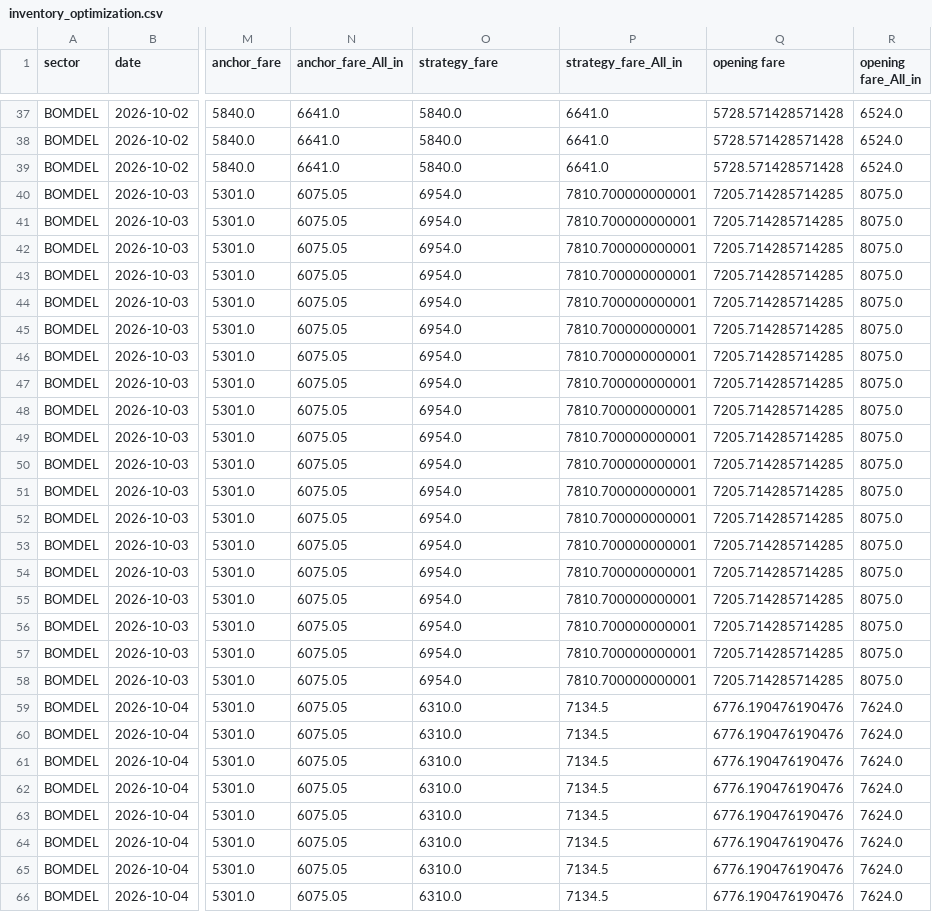
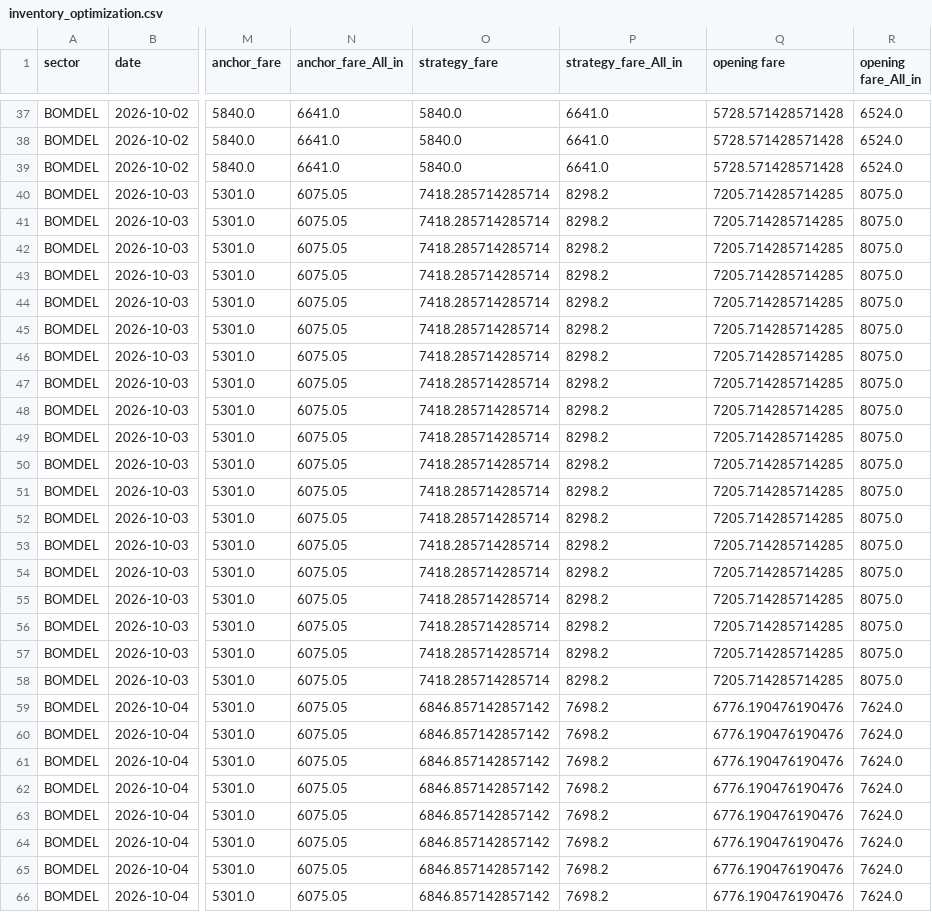
Before and after one commit to vivekbolla123/rm-allocation-serverless-funcs, a CSV file: QPDynamicAllocation/testcases/outputnexgen/generated_output/inventory_optimization.csv, drawn as a sheet; only a part is shown, gaps mark what is left out; the diff covers the shown part only; the diff names each change by its address in the sheet, - before the commit and + after, or states it on an @@ line.

```diff
--- a/QPDynamicAllocation/testcases/outputnexgen/generated_output/inventory_optimization.csv
+++ b/QPDynamicAllocation/testcases/outputnexgen/generated_output/inventory_optimization.csv
-O40:O58 (strategy_fare): 6954.0
+O40:O58 (strategy_fare): 7418.285714285714
-P40:P58 (strategy_fare_All_in): 7810.700000000001
+P40:P58 (strategy_fare_All_in): 8298.2
-O59:O66 (strategy_fare): 6310.0
+O59:O66 (strategy_fare): 6846.857142857142
-P59:P66 (strategy_fare_All_in): 7134.5
+P59:P66 (strategy_fare_All_in): 7698.2
```
Also changed, not shown: 20 edited cells elsewhere in this file, QPDynamicAllocation/testcases/outputnexgen/generated_output/summary.csv, QPDynamicAllocation/testcases/outputnexgen/generated_output/summary_nextgen.csv.
